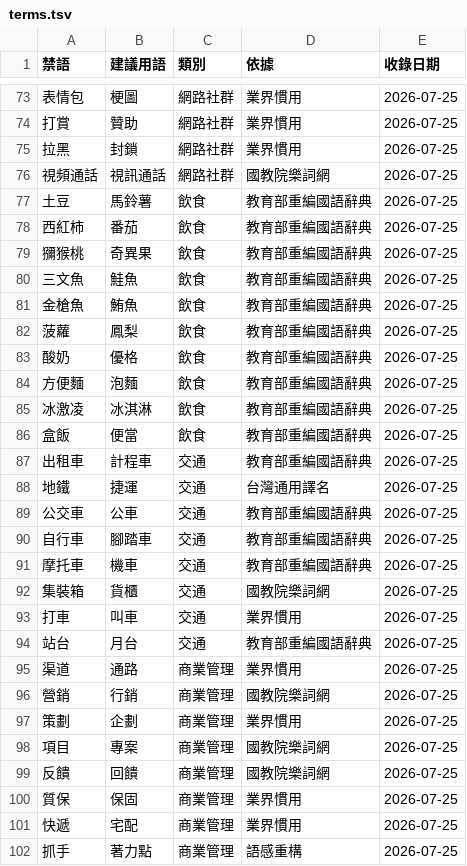
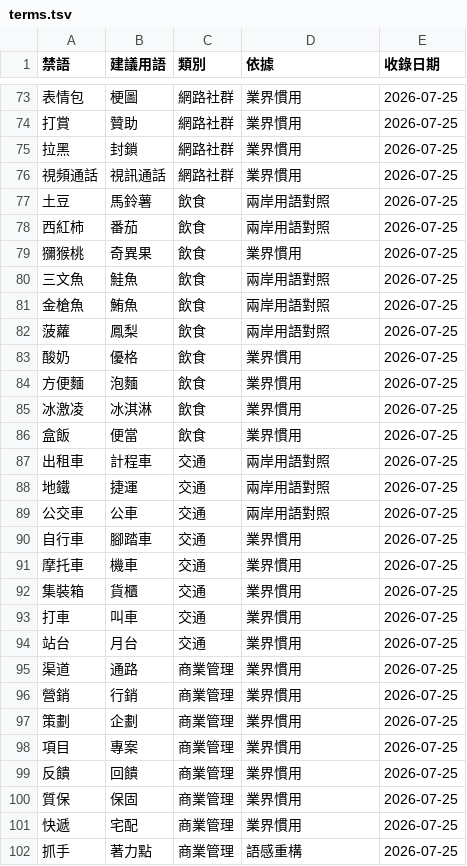
Before and after one commit to Roger516888/html-PJ-05.github.io, a TSV file: terms.tsv, drawn as a sheet; only a part is shown, gaps mark what is left out; the diff covers the shown part only.

```diff
--- a/terms.tsv
+++ b/terms.tsv
@@ -75,26 +75,26 @@
 拉黑	封鎖	網路社群	業界慣用	2026-07-25
-視頻通話	視訊通話	網路社群	國教院樂詞網	2026-07-25
-土豆	馬鈴薯	飲食	教育部重編國語辭典	2026-07-25
-西紅柿	番茄	飲食	教育部重編國語辭典	2026-07-25
-獼猴桃	奇異果	飲食	教育部重編國語辭典	2026-07-25
-三文魚	鮭魚	飲食	教育部重編國語辭典	2026-07-25
-金槍魚	鮪魚	飲食	教育部重編國語辭典	2026-07-25
-菠蘿	鳳梨	飲食	教育部重編國語辭典	2026-07-25
-酸奶	優格	飲食	教育部重編國語辭典	2026-07-25
-方便麵	泡麵	飲食	教育部重編國語辭典	2026-07-25
-冰激凌	冰淇淋	飲食	教育部重編國語辭典	2026-07-25
-盒飯	便當	飲食	教育部重編國語辭典	2026-07-25
-出租車	計程車	交通	教育部重編國語辭典	2026-07-25
-地鐵	捷運	交通	台灣通用譯名	2026-07-25
-公交車	公車	交通	教育部重編國語辭典	2026-07-25
-自行車	腳踏車	交通	教育部重編國語辭典	2026-07-25
-摩托車	機車	交通	教育部重編國語辭典	2026-07-25
-集裝箱	貨櫃	交通	國教院樂詞網	2026-07-25
+視頻通話	視訊通話	網路社群	業界慣用	2026-07-25
+土豆	馬鈴薯	飲食	兩岸用語對照	2026-07-25
+西紅柿	番茄	飲食	兩岸用語對照	2026-07-25
+獼猴桃	奇異果	飲食	業界慣用	2026-07-25
+三文魚	鮭魚	飲食	兩岸用語對照	2026-07-25
+金槍魚	鮪魚	飲食	兩岸用語對照	2026-07-25
+菠蘿	鳳梨	飲食	兩岸用語對照	2026-07-25
+酸奶	優格	飲食	業界慣用	2026-07-25
+方便麵	泡麵	飲食	業界慣用	2026-07-25
+冰激凌	冰淇淋	飲食	業界慣用	2026-07-25
+盒飯	便當	飲食	業界慣用	2026-07-25
+出租車	計程車	交通	兩岸用語對照	2026-07-25
+地鐵	捷運	交通	兩岸用語對照	2026-07-25
+公交車	公車	交通	兩岸用語對照	2026-07-25
+自行車	腳踏車	交通	業界慣用	2026-07-25
+摩托車	機車	交通	業界慣用	2026-07-25
+集裝箱	貨櫃	交通	業界慣用	2026-07-25
 打車	叫車	交通	業界慣用	2026-07-25
-站台	月台	交通	教育部重編國語辭典	2026-07-25
+站台	月台	交通	業界慣用	2026-07-25
 渠道	通路	商業管理	業界慣用	2026-07-25
-營銷	行銷	商業管理	國教院樂詞網	2026-07-25
+營銷	行銷	商業管理	業界慣用	2026-07-25
 策劃	企劃	商業管理	業界慣用	2026-07-25
-項目	專案	商業管理	國教院樂詞網	2026-07-25
-反饋	回饋	商業管理	國教院樂詞網	2026-07-25
+項目	專案	商業管理	業界慣用	2026-07-25
+反饋	回饋	商業管理	業界慣用	2026-07-25
 質保	保固	商業管理	業界慣用	2026-07-25
```
Also changed, not shown: 36 edited cells elsewhere in this file, 5 other files.
